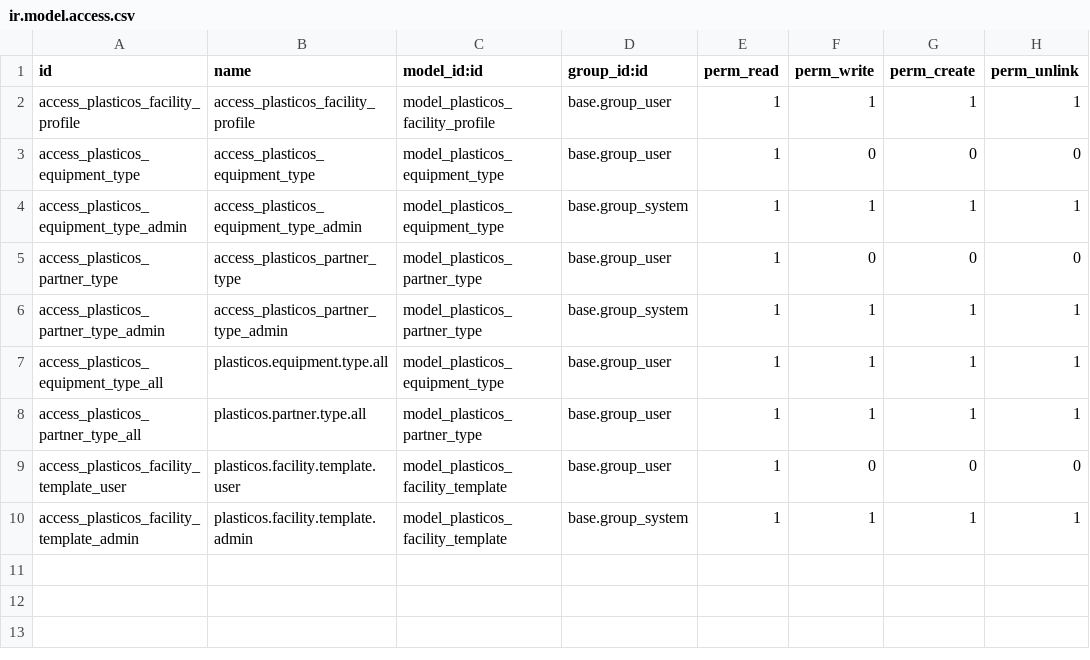
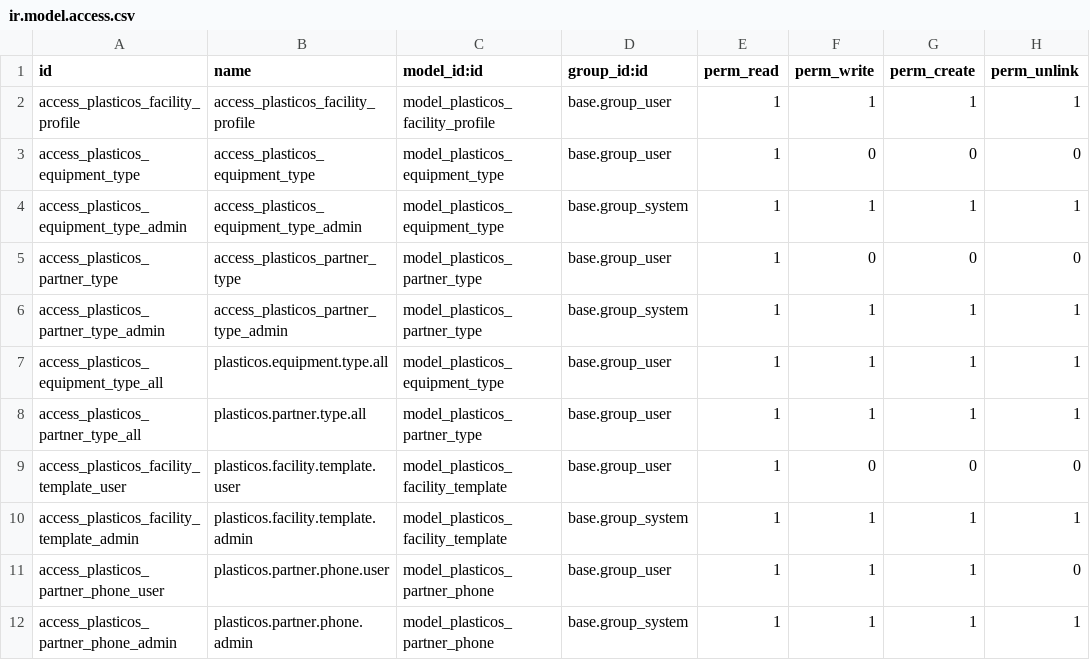
Before and after one commit to cryptoxdog/IB-Odoo_19, a CSV file: plasticos_facility_profile/security/ir.model.access.csv, drawn as a sheet; the diff names each change by its address in the sheet, - before the commit and + after, or states it on an @@ line.

```diff
--- a/plasticos_facility_profile/security/ir.model.access.csv
+++ b/plasticos_facility_profile/security/ir.model.access.csv
+row 11: access_plasticos_partner_phone_user | plasticos.partner.phone.user | model_plasticos_partner_phone | base.group_user | 1 | 1 | 1 | 0
+row 12: access_plasticos_partner_phone_admin | plasticos.partner.phone.admin | model_plasticos_partner_phone | base.group_system | 1 | 1 | 1 | 1
```
Also changed, not shown: 15 other files.
